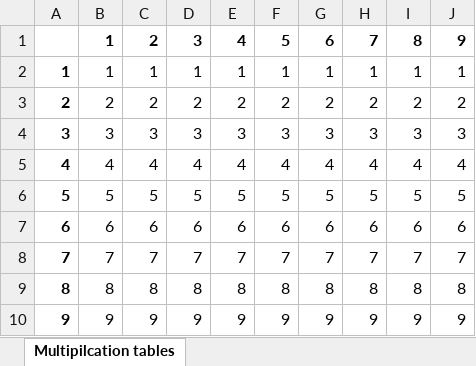
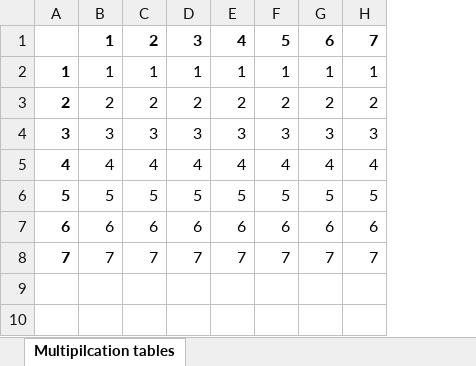
Before and after one commit to sachin-bhai/amFOSS-Automate-the-boring, an Excel workbook: Chapter 13/hehe.xlsx, sheet Multipilcation tables, drawn as a sheet; values as stored, in another font and other column widths than the file's, no borders; the diff names each change by its address in the sheet, - before the commit and + after, or states it on an @@ line.

Commit message:
chapter 13 one task done

```diff
--- a/Chapter 13/hehe.xlsx (sheet Multipilcation tables)
+++ b/Chapter 13/hehe.xlsx (sheet Multipilcation tables)
-column I, rows 1-8: 8 | 1 | 2 | 3 | 4 | 5 | 6 | 7
-column J, rows 1-8: 9 | 1 | 2 | 3 | 4 | 5 | 6 | 7
-row 9: 8 | 8 | 8 | 8 | 8 | 8 | 8 | 8 | 8 | 8
-row 10: 9 | 9 | 9 | 9 | 9 | 9 | 9 | 9 | 9 | 9
```
Also changed, not shown: 3 other files.
